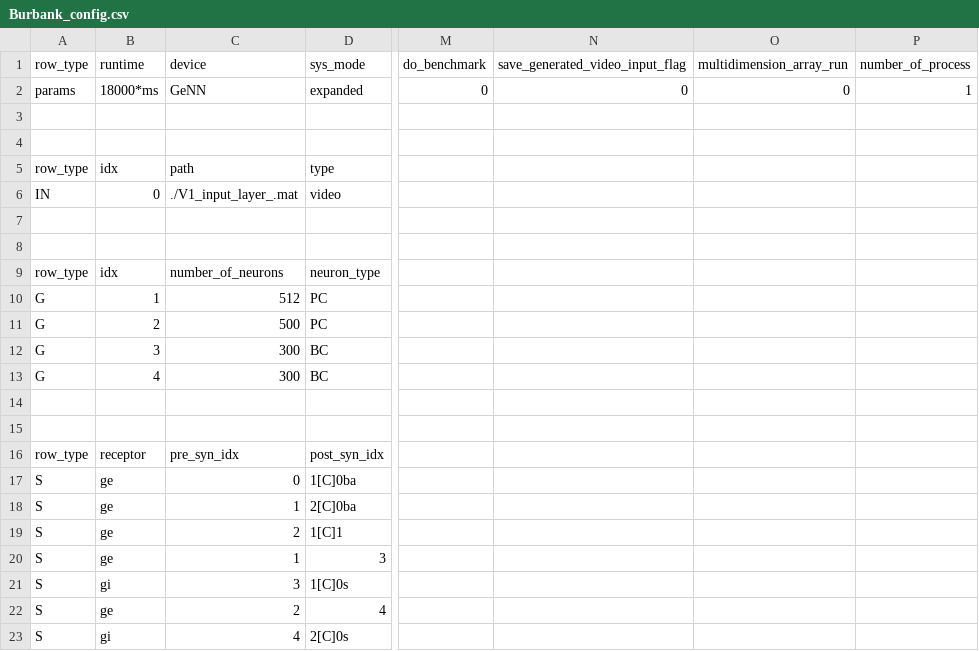
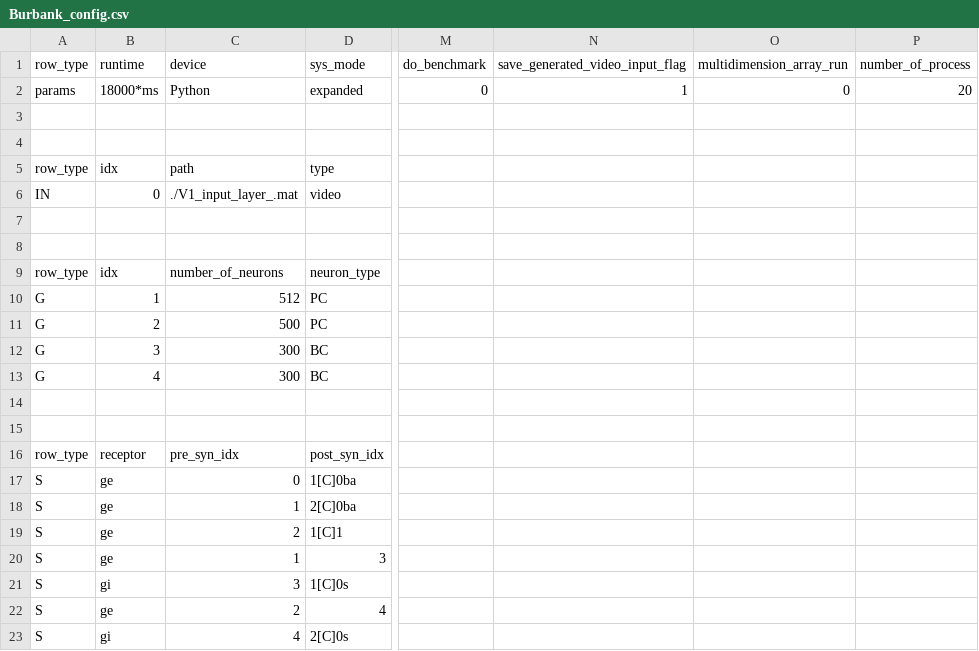
Before and after one commit to VisualNeuroscience-UH/CxSystem, a CSV file: Burbank_config.csv, drawn as a sheet; only a part is shown, gaps mark what is left out; the diff names each change by its address in the sheet, - before the commit and + after, or states it on an @@ line.

```diff
--- a/Burbank_config.csv
+++ b/Burbank_config.csv
-C2 (device): GeNN
+C2 (device): Python
-N2 (save_generated_video_input_flag): 0
+N2 (save_generated_video_input_flag): 1
-P2 (number_of_process): 1
+P2 (number_of_process): 20
```
Also changed, not shown: Markram_config_file.csv, Physiological_Parameters.csv, 3 other files.
